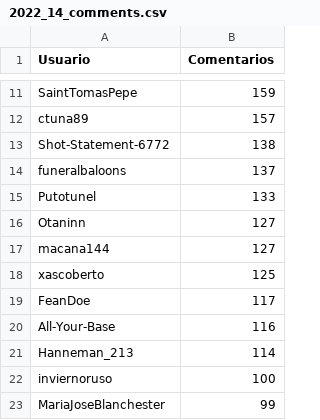
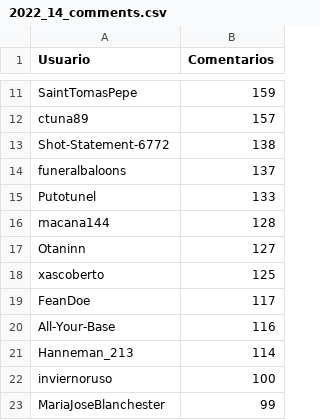
Before and after one commit to djxzinik/rChileRandom-Bot, a CSV file: weekly/2022_14_comments.csv, drawn as a sheet; only a part is shown, gaps mark what is left out; removed rows and columns are numbered as before the commit, all else as after; the diff names each change by its address in the sheet, - before the commit and + after, or states it on an @@ line.

```diff
--- a/weekly/2022_14_comments.csv
+++ b/weekly/2022_14_comments.csv
+row 16: macana144 | 128
-row 17: macana144 | 127
```
Also changed, not shown: Users_comments.csv, weekly/current_comments.csv, 2 other files.
